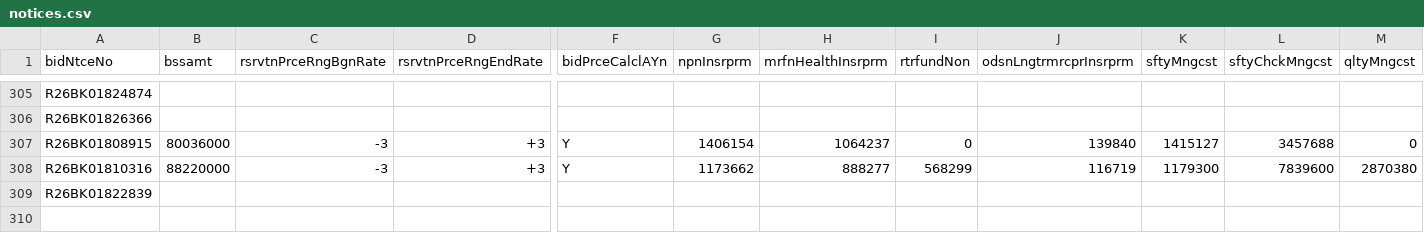
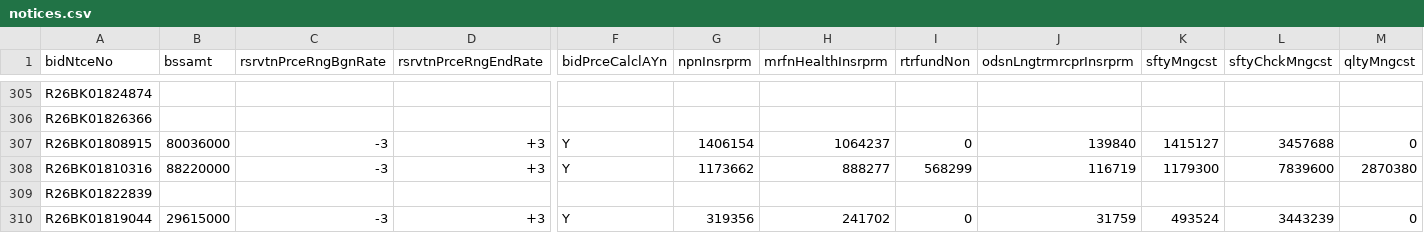
Before and after one commit to whereisjg/g2b-bid-data, a CSV file: data/2026-11/notices.csv, drawn as a sheet; only a part is shown, gaps mark what is left out; rows hold the shown columns only; the diff names each change by its address in the sheet, - before the commit and + after, or states it on an @@ line.

```diff
--- a/data/2026-11/notices.csv
+++ b/data/2026-11/notices.csv
+row 310: R26BK01819044 | 29615000 | -3 | +3 | Y | 319356 | 241702 | 0 | 31759 | 493524 | 3443239 | 0
```
Also changed, not shown: data/2026-11/bids.csv, data/2026-11/prices.csv, 9 other files.
